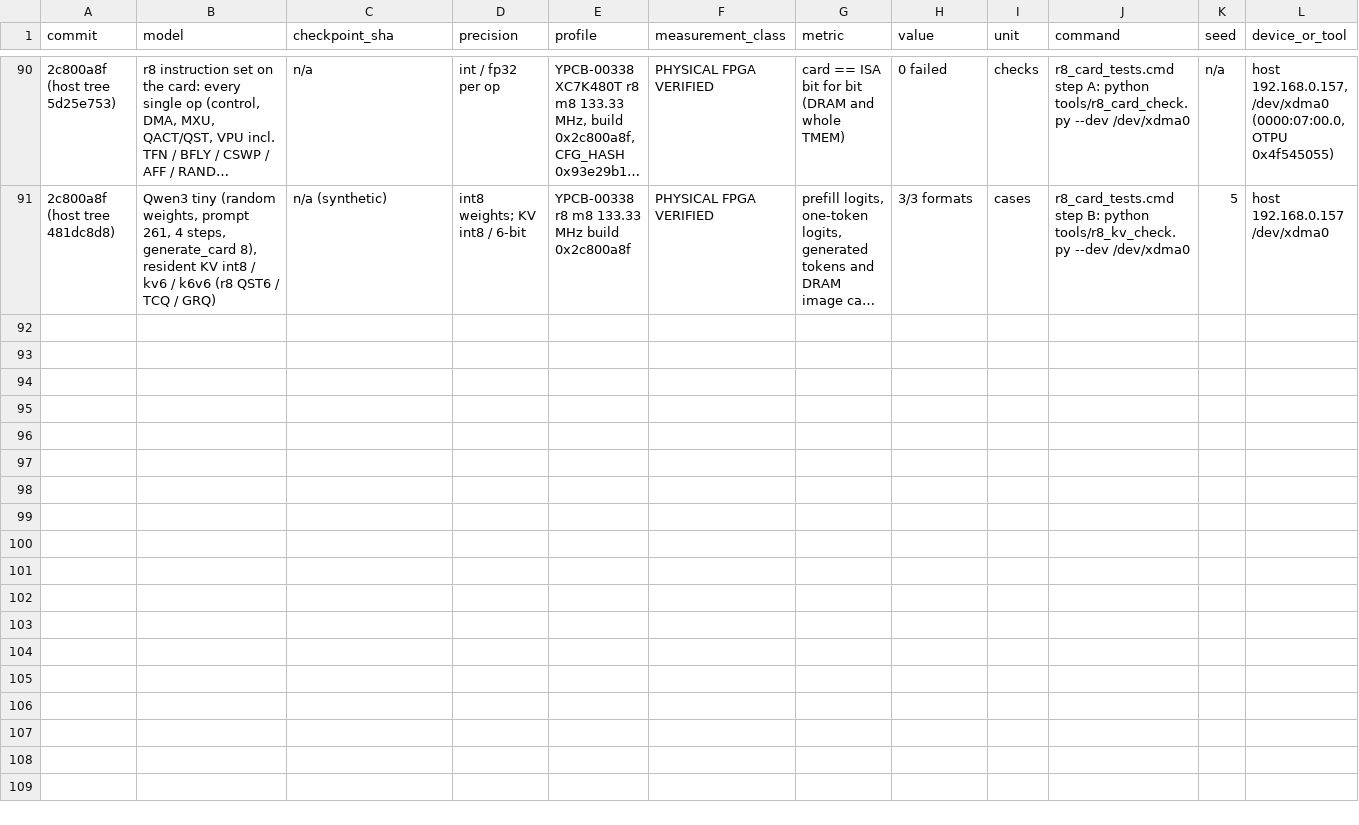
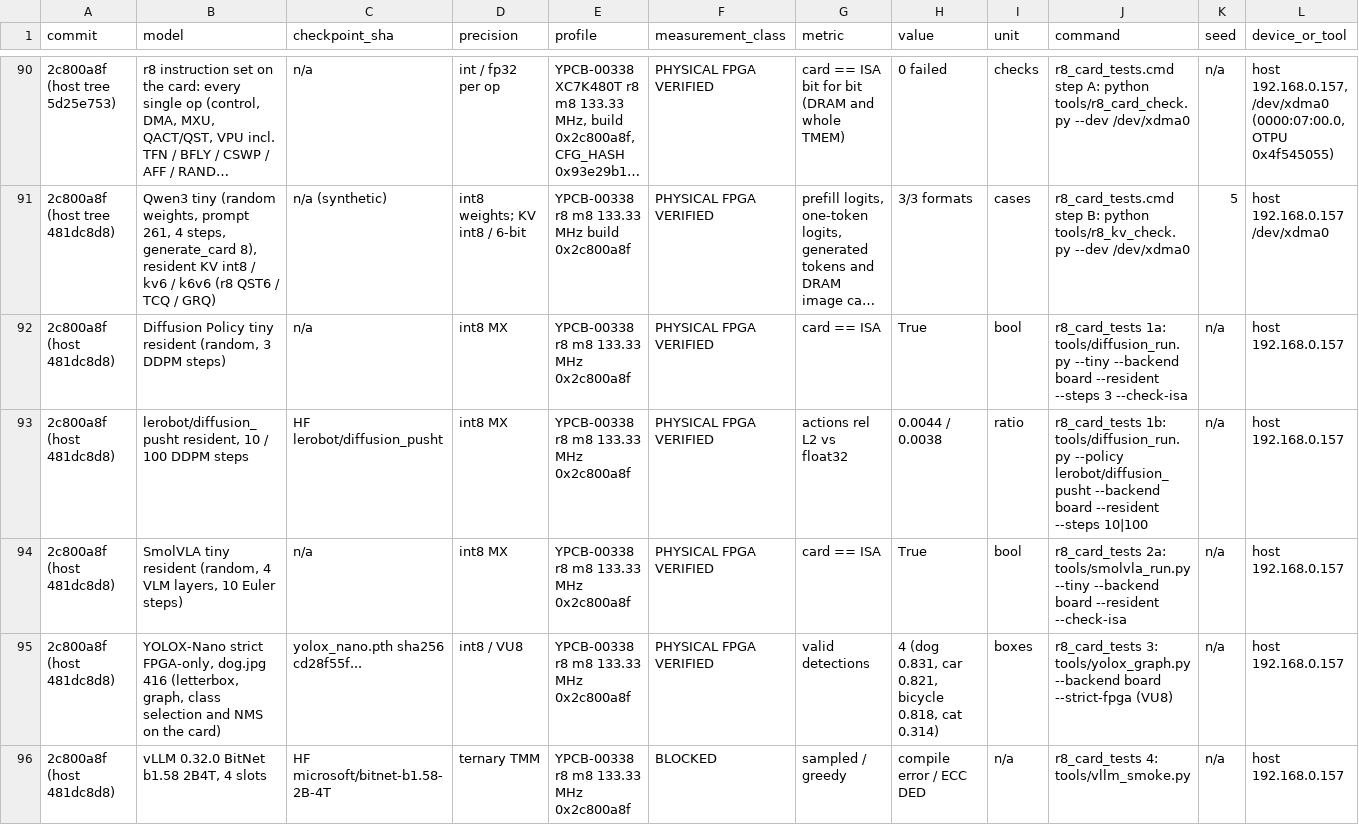
Before and after one commit to MarsWise/openTPU, a CSV file: docs/nextgen/VERIFIED_RESULTS.csv, drawn as a sheet; only a part is shown, gaps mark what is left out; long unchanged cells end in …; rows hold the shown columns only; the diff names each change by its address in the sheet, - before the commit and + after, or states it on an @@ line.

```diff
--- a/docs/nextgen/VERIFIED_RESULTS.csv
+++ b/docs/nextgen/VERIFIED_RESULTS.csv
+row 92: 2c800a8f (host 481dc8d8) | Diffusion Policy tiny resident (random, 3 DDPM steps) | n/a | int8 MX | YPCB-00338 r8 m8 133.33 MHz 0x2c800a8f | PHYSICAL FPGA VERIFIED | card == ISA | True | bool | r8_card_tests 1a: tools/diffusion_run.py --tiny --backend board --resident --steps 3 --check-isa | n/a | host 192.168.0.157
+row 93: 2c800a8f (host 481dc8d8) | lerobot/diffusion_pusht resident, 10 / 100 DDPM steps | HF lerobot/diffusion_pusht | int8 MX | YPCB-00338 r8 m8 133.33 MHz 0x2c800a8f | PHYSICAL FPGA VERIFIED | actions rel L2 vs float32 | 0.0044 / 0.0038 | ratio | r8_card_tests 1b: tools/diffusion_run.py --policy lerobot/diffusion_pusht --backend board --resident --steps 10|100 | n/a | host 192.168.0.157
+row 94: 2c800a8f (host 481dc8d8) | SmolVLA tiny resident (random, 4 VLM layers, 10 Euler steps) | n/a | int8 MX | YPCB-00338 r8 m8 133.33 MHz 0x2c800a8f | PHYSICAL FPGA VERIFIED | card == ISA | True | bool | r8_card_tests 2a: tools/smolvla_run.py --tiny --backend board --resident --check-isa | n/a | host 192.168.0.157
+row 95: 2c800a8f (host 481dc8d8) | YOLOX-Nano strict FPGA-only, dog.jpg 416 (letterbox, graph, class selection and NMS on the card) | yolox_nano.pth sha256 cd28f55f... | int8 / VU8 | YPCB-00338 r8 m8 133.33 MHz 0x2c800a8f | PHYSICAL FPGA VERIFIED | valid detections | 4 (dog 0.831, car 0.821, bicycle 0.818, cat 0.314) | boxes | r8_card_tests 3: tools/yolox_graph.py --backend board --strict-fpga (VU8) | n/a | host 192.168.0.157
+row 96: 2c800a8f (host 481dc8d8) | vLLM 0.32.0 BitNet b1.58 2B4T, 4 slots | HF microsoft/bitnet-b1.58-2B-4T | ternary TMM | YPCB-00338 r8 m8 133.33 MHz 0x2c800a8f | BLOCKED | sampled / greedy | compile error / ECC DED | n/a | r8_card_tests 4: tools/vllm_smoke.py | n/a | host 192.168.0.157
```
Also changed, not shown: 4 other files.
